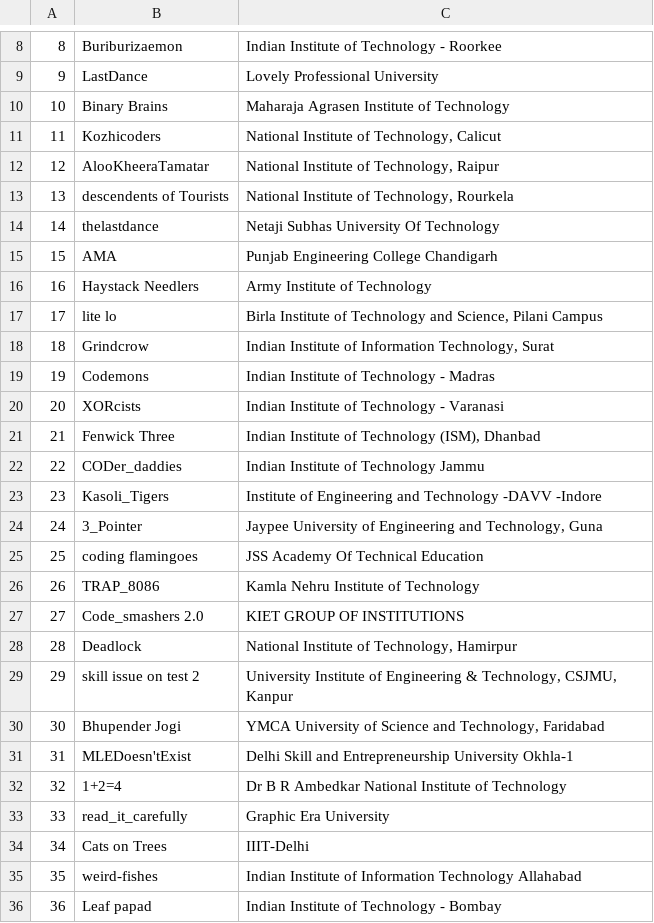
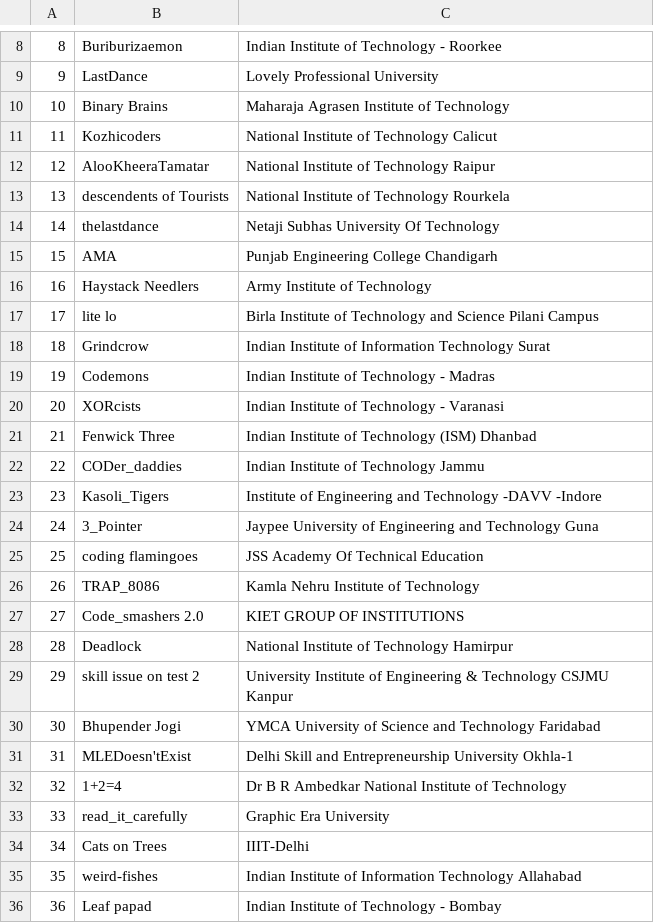
Before and after one commit to aswinashok44/contestos-config, a CSV file: teams/kanpur_teams.csv, drawn as a sheet; only a part is shown, gaps mark what is left out; the diff covers the shown part only.

Commit message:
Update kanpur_teams.csv

```diff
--- a/teams/kanpur_teams.csv
+++ b/teams/kanpur_teams.csv
@@ -10,5 +10,5 @@
 10,Binary Brains,Maharaja Agrasen Institute of Technology
-11,Kozhicoders,"National Institute of Technology, Calicut"
-12,AlooKheeraTamatar,"National Institute of Technology, Raipur"
-13,descendents of Tourists,"National Institute of Technology, Rourkela"
+11,Kozhicoders,National Institute of Technology Calicut
+12,AlooKheeraTamatar,National Institute of Technology Raipur
+13,descendents of Tourists,National Institute of Technology Rourkela
 14,thelastdance,Netaji Subhas University Of Technology
@@ -16,10 +16,10 @@
 16,Haystack Needlers,Army Institute of Technology
-17,lite lo,"Birla Institute of Technology and Science, Pilani Campus"
-18,Grindcrow,"Indian Institute of Information Technology, Surat"
+17,lite lo,Birla Institute of Technology and Science Pilani Campus
+18,Grindcrow,Indian Institute of Information Technology Surat
 19,Codemons,Indian Institute of Technology - Madras
 20,XORcists,Indian Institute of Technology - Varanasi
-21,Fenwick Three,"Indian Institute of Technology (ISM), Dhanbad"
+21,Fenwick Three,Indian Institute of Technology (ISM) Dhanbad
 22,CODer_daddies,Indian Institute of Technology Jammu
 23,Kasoli_Tigers,Institute of Engineering and Technology -DAVV -Indore
-24,3_Pointer,"Jaypee University of Engineering and Technology, Guna"
+24,3_Pointer,Jaypee University of Engineering and Technology Guna
 25,coding flamingoes,JSS Academy Of Technical Education
@@ -27,5 +27,5 @@
 27,Code_smashers 2.0,KIET GROUP OF INSTITUTIONS
-28,Deadlock,"National Institute of Technology, Hamirpur"
-29,skill issue on test 2,"University Institute of Engineering & Technology, CSJMU, Kanpur"
-30,Bhupender Jogi,"YMCA University of Science and Technology, Faridabad"
+28,Deadlock,National Institute of Technology Hamirpur
+29,skill issue on test 2,University Institute of Engineering & Technology CSJMU Kanpur
+30,Bhupender Jogi,YMCA University of Science and Technology Faridabad
 31,MLEDoesn'tExist,Delhi Skill and Entrepreneurship University Okhla-1
```
Also changed, not shown: 24 edited cells elsewhere in this file.
